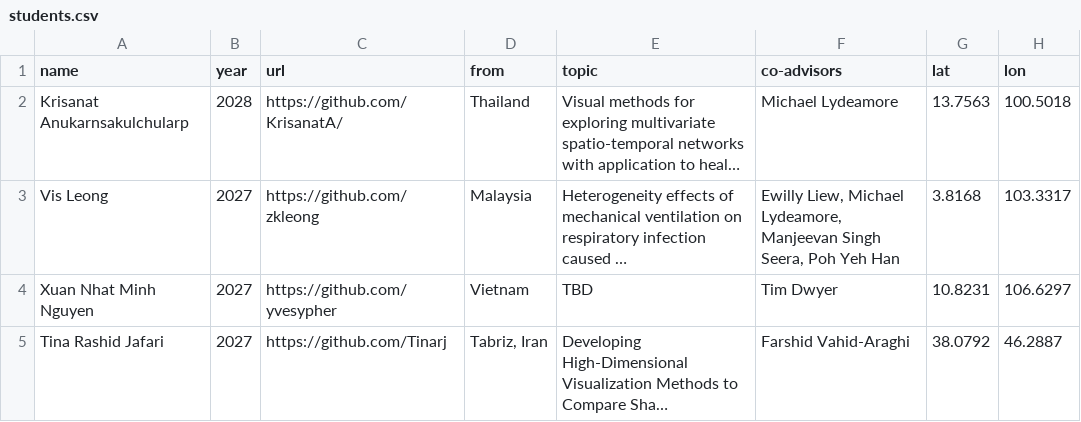
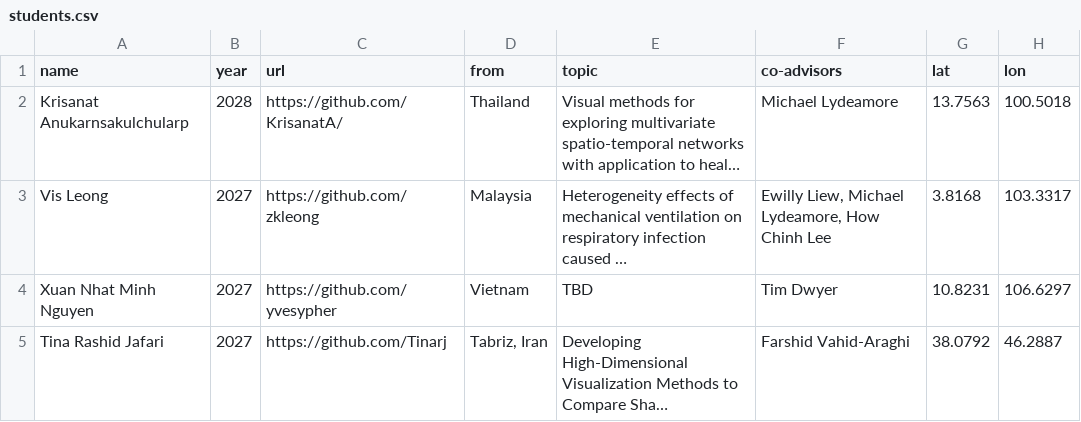
Before and after one commit to dicook/dicook-quarto, a CSV file: students.csv, drawn as a sheet; only a part is shown; long unchanged cells end in …; the diff names each change by its address in the sheet, - before the commit and + after, or states it on an @@ line.

```diff
--- a/students.csv
+++ b/students.csv
-F3 (co-advisors): …Michael Lydeamore, Manjeevan Singh Seera, Poh Yeh Han
+F3 (co-advisors): …Michael Lydeamore, How Chinh Lee
```
Also changed, not shown: hex.csv, 19 other files.
